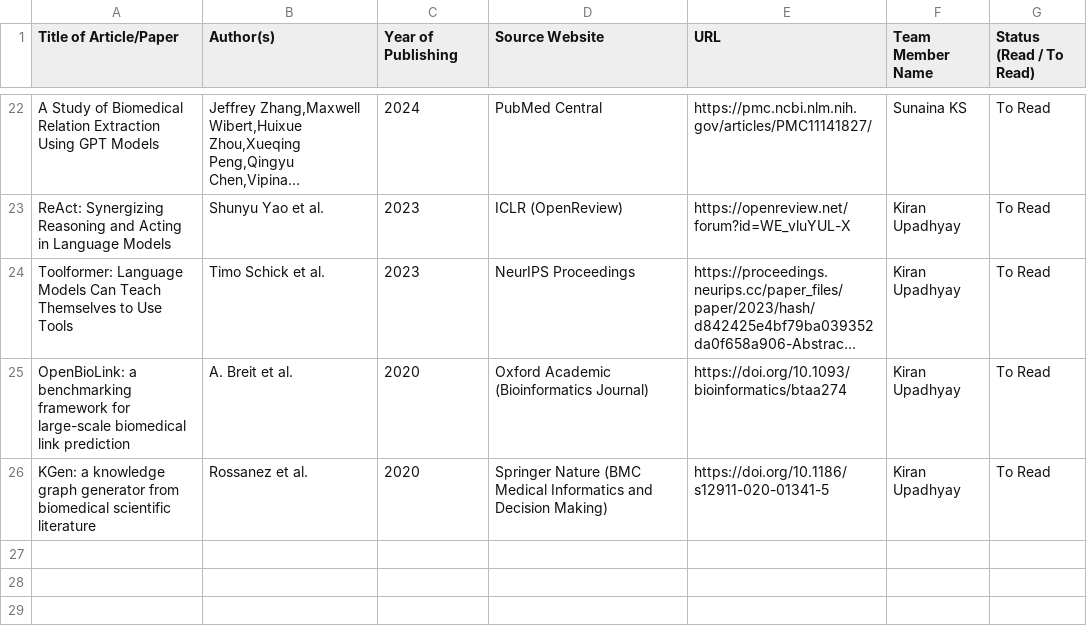
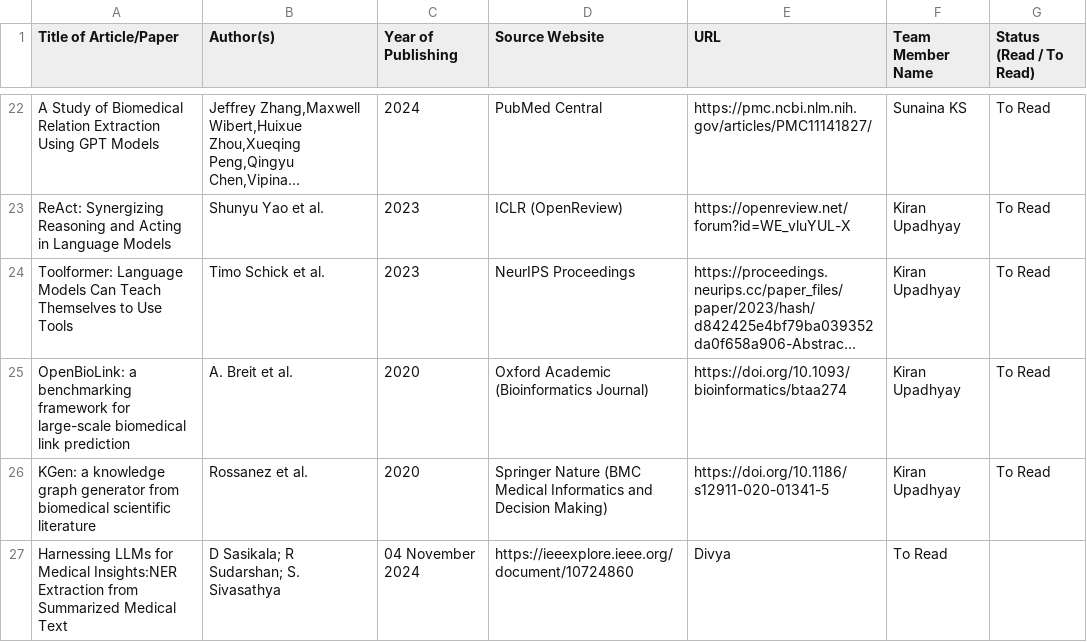
Before and after one commit to UpadhyayKiran/mtech-capstone-project, a CSV file: docs/literature survey/Literature_Survey_Tracker.csv, drawn as a sheet; only a part is shown, gaps mark what is left out; long unchanged cells end in ….

Commit message:
Update Literature_Survey_Tracker.csv

```diff
--- a/docs/literature survey/Literature_Survey_Tracker.csv
+++ b/docs/literature survey/Literature_Survey_Tracker.csv
@@ -26 +26,2 @@ OpenBioLink: a benchmarking framework for large-scale biomedical link prediction
 KGen: a knowledge graph generator from biomedical scientific literature,Rossanez et al.,2020,Springer Nature (BMC Medical Informatics and Decision Making),https://doi.org/10.1186/s12911-020-01341-5,Kiran Upadhyay,To Read
+Harnessing LLMs for Medical Insights:NER Extraction from Summarized Medical Text,D Sasikala; R Sudarshan; S. Sivasathya,04 November 2024,https://ieeexplore.ieee.org/document/10724860,Divya,To Read
```
